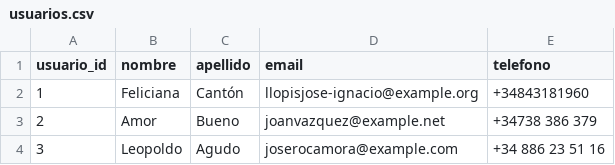
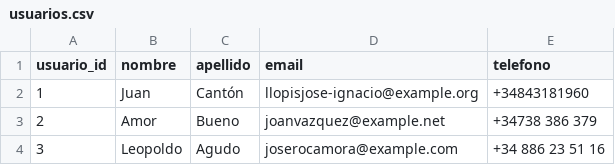
Before and after one commit to dariomicheli/BaseDatos, a CSV file: notebooks/fuentes/usuarios.csv, drawn as a sheet; only a part is shown.

```diff
--- a/notebooks/fuentes/usuarios.csv
+++ b/notebooks/fuentes/usuarios.csv
@@ -1,3 +1,3 @@
 usuario_id,nombre,apellido,email,telefono
-1,Feliciana,Cantón,llopisjose-ignacio@example.org,+34843181960
+1,Juan,Cantón,llopisjose-ignacio@example.org,+34843181960
 2,Amor,Bueno,joanvazquez@example.net,+34738 386 379
```
Also changed, not shown: notebooks/fuentes/destinos.csv, notebooks/fuentes/reservas.csv, 3 other files.
